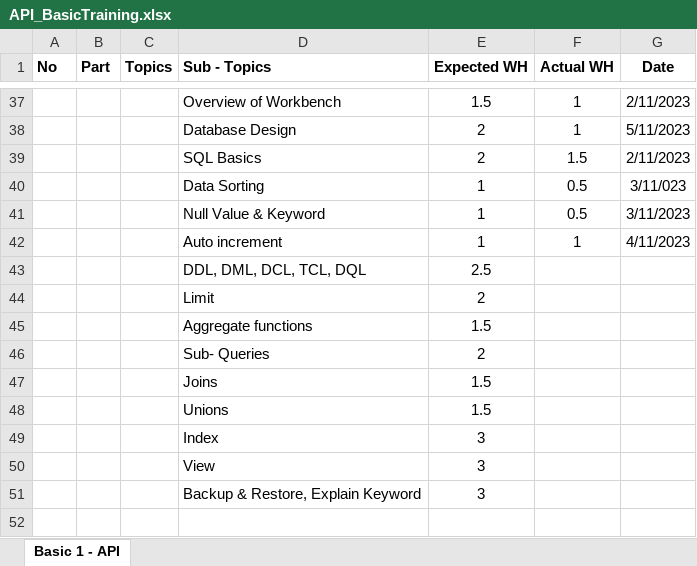
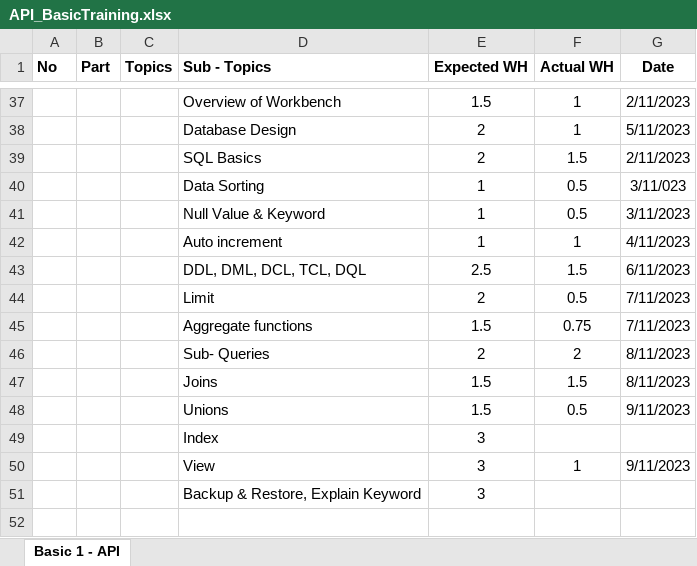
Before and after one commit to RKITSoftware/Deep-Patel, an Excel workbook: API/API_BasicTraining.xlsx, sheet Basic 1 - API, drawn as a sheet; only a part is shown, gaps mark what is left out; values as stored, in another font and other column widths than the file's, no borders; the diff names each change by its address in the sheet, - before the commit and + after, or states it on an @@ line.

```diff
--- a/API/API_BasicTraining.xlsx (sheet Basic 1 - API)
+++ b/API/API_BasicTraining.xlsx (sheet Basic 1 - API)
-F43 (Actual WH): (empty)
+F43 (Actual WH): 1.5
-G43 (Date): (empty)
+G43 (Date): 6/11/2023
-F44 (Actual WH): (empty)
+F44 (Actual WH): 0.5
-G44:G45 (Date): (empty)
+G44:G45 (Date): 7/11/2023
-F45 (Actual WH): (empty)
+F45 (Actual WH): 0.75
-F46 (Actual WH): (empty)
+F46 (Actual WH): 2
-G46:G47 (Date): (empty)
+G46:G47 (Date): 8/11/2023
-F47 (Actual WH): (empty)
+F47 (Actual WH): 1.5
-F48 (Actual WH): (empty)
+F48 (Actual WH): 0.5
-G48 (Date): (empty)
+G48 (Date): 9/11/2023
-F50 (Actual WH): (empty)
+F50 (Actual WH): 1
-G50 (Date): (empty)
+G50 (Date): 9/11/2023
```
Also changed, not shown: 9 other files.
